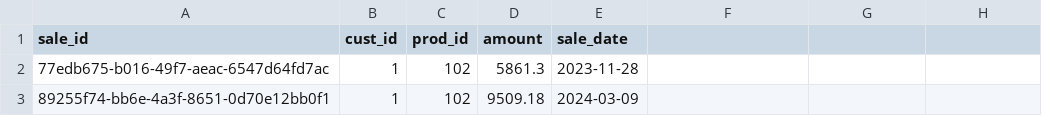
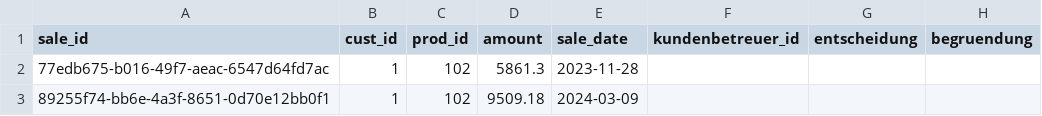
Before and after one commit to jakobskywalker/AIagent, a CSV file: data/sales_history.csv, drawn as a sheet; only a part is shown; the diff names each change by its address in the sheet, - before the commit and + after, or states it on an @@ line.

```diff
--- a/data/sales_history.csv
+++ b/data/sales_history.csv
-F1: (empty)
+F1: kundenbetreuer_id
-G1: (empty)
+G1: entscheidung
-H1: (empty)
+H1: begruendung
```
Also changed, not shown: data/ownership.csv, 5 other files.
